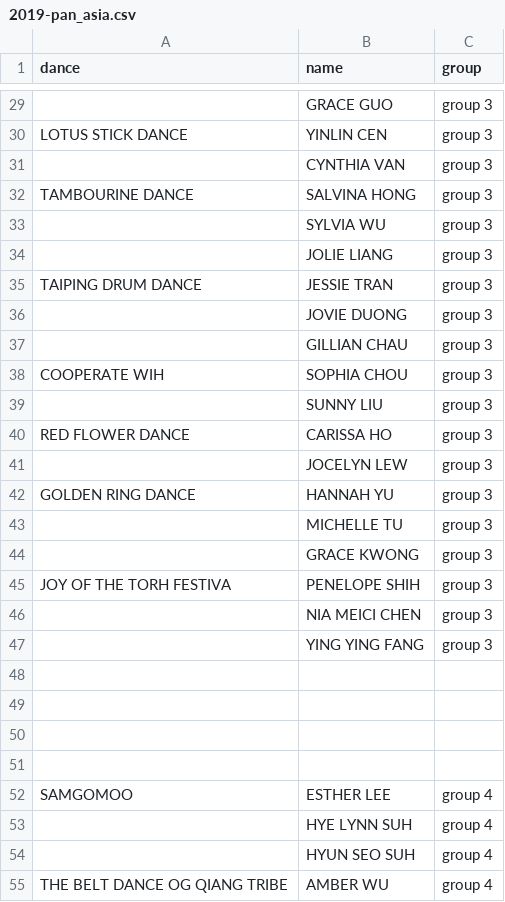
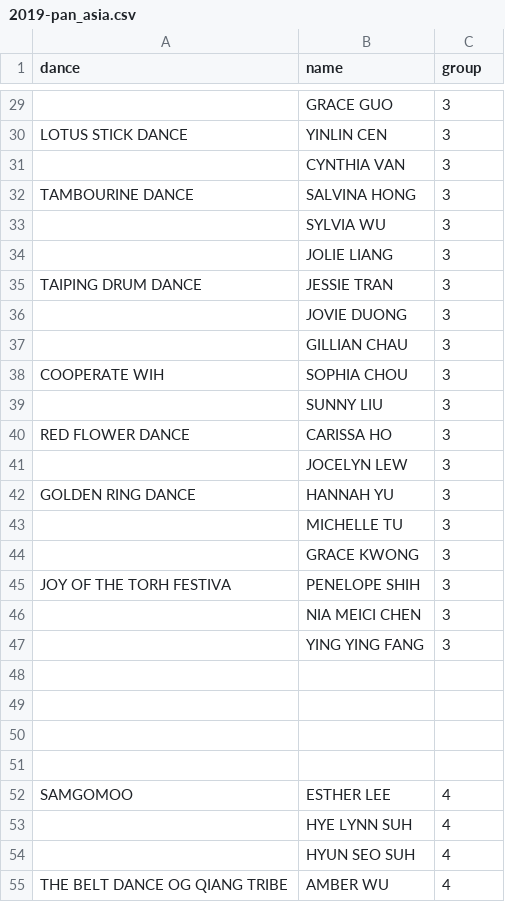
Before and after one commit to AATF/dance-scorer, a CSV file: 2019-pan_asia.csv, drawn as a sheet; only a part is shown, gaps mark what is left out; the diff covers the shown part only; the diff names each change by its address in the sheet, - before the commit and + after, or states it on an @@ line.

Commit message:
redo group

```diff
--- a/2019-pan_asia.csv
+++ b/2019-pan_asia.csv
-C29:C47 (group): group 3
+C29:C47 (group): 3
-C52:C55 (group): group 4
+C52:C55 (group): 4
```
Also changed, not shown: 5 added rows, 5 removed rows and 67 edited cells elsewhere in this file, 1 other file.
